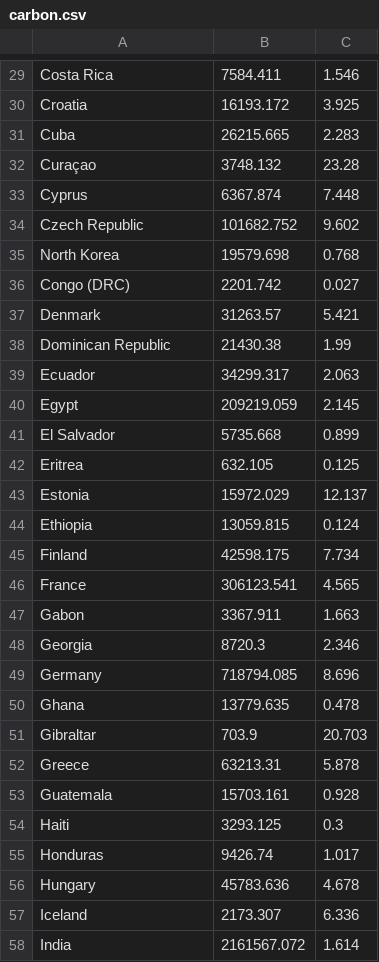
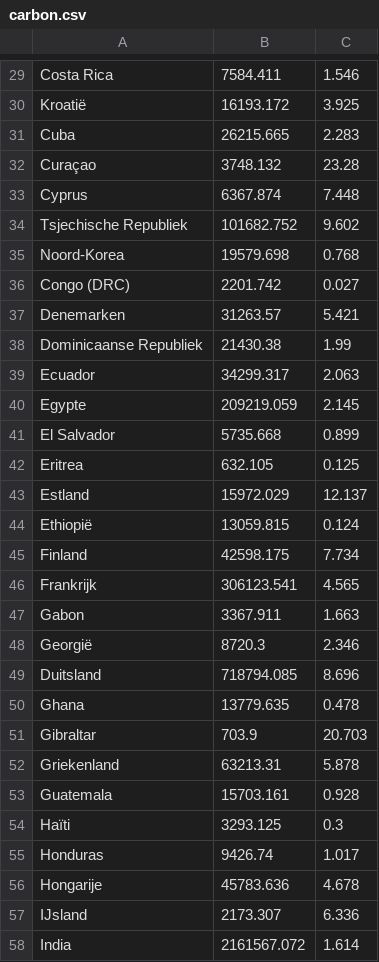
Before and after one commit to raspberrypilearning/mapping-data, a CSV file: nl-NL/code/mapping_data_carbon_data/carbon.csv, drawn as a sheet; only a part is shown, gaps mark what is left out; the diff covers the shown part only.

```diff
--- a/nl-NL/code/mapping_data_carbon_data/carbon.csv
+++ b/nl-NL/code/mapping_data_carbon_data/carbon.csv
@@ -29,3 +29,3 @@
 "Costa Rica","7584.411","1.546"
-"Croatia","16193.172","3.925"
+"Kroatië","16193.172","3.925"
 "Cuba","26215.665","2.283"
@@ -33,26 +33,26 @@
 "Cyprus","6367.874","7.448"
-"Czech Republic","101682.752","9.602"
-"North Korea","19579.698","0.768"
+"Tsjechische Republiek","101682.752","9.602"
+"Noord-Korea","19579.698","0.768"
 "Congo (DRC)","2201.742","0.027"
-"Denmark","31263.57","5.421"
-"Dominican Republic","21430.38","1.99"
+"Denemarken","31263.57","5.421"
+"Dominicaanse Republiek","21430.38","1.99"
 "Ecuador","34299.317","2.063"
-"Egypt","209219.059","2.145"
+"Egypte","209219.059","2.145"
 "El Salvador","5735.668","0.899"
 "Eritrea","632.105","0.125"
-"Estonia","15972.029","12.137"
-"Ethiopia","13059.815","0.124"
+"Estland","15972.029","12.137"
+"Ethiopië","13059.815","0.124"
 "Finland","42598.175","7.734"
-"France","306123.541","4.565"
+"Frankrijk","306123.541","4.565"
 "Gabon","3367.911","1.663"
-"Georgia","8720.3","2.346"
-"Germany","718794.085","8.696"
+"Georgië","8720.3","2.346"
+"Duitsland","718794.085","8.696"
 "Ghana","13779.635","0.478"
 "Gibraltar","703.9","20.703"
-"Greece","63213.31","5.878"
+"Griekenland","63213.31","5.878"
 "Guatemala","15703.161","0.928"
-"Haiti","3293.125","0.3"
+"Haïti","3293.125","0.3"
 "Honduras","9426.74","1.017"
-"Hungary","45783.636","4.678"
-"Iceland","2173.307","6.336"
+"Hongarije","45783.636","4.678"
+"IJsland","2173.307","6.336"
 "India","2161567.072","1.614"
```
Also changed, not shown: 67 edited cells elsewhere in this file.
